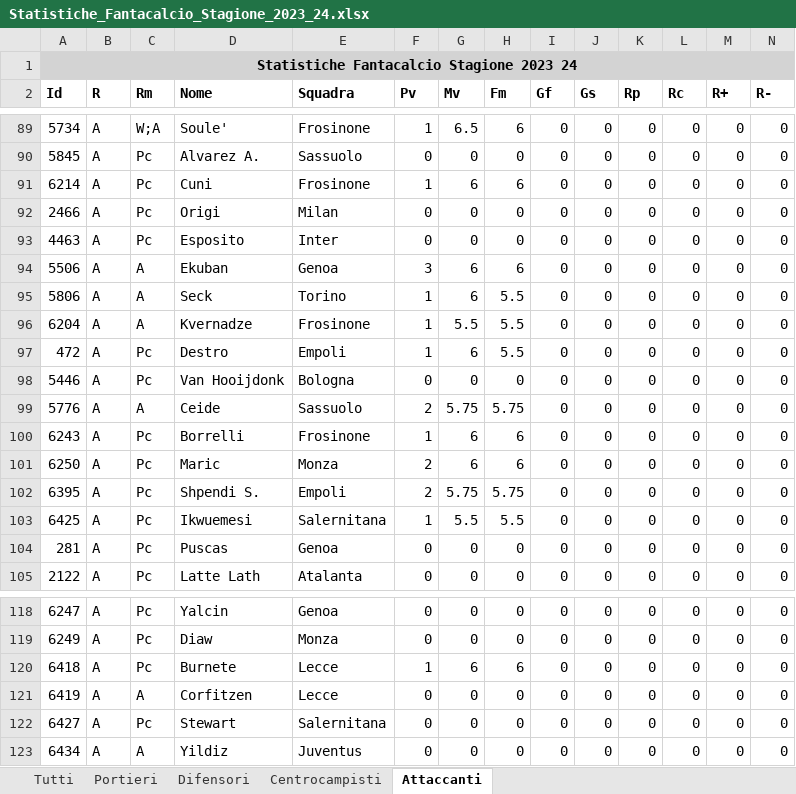
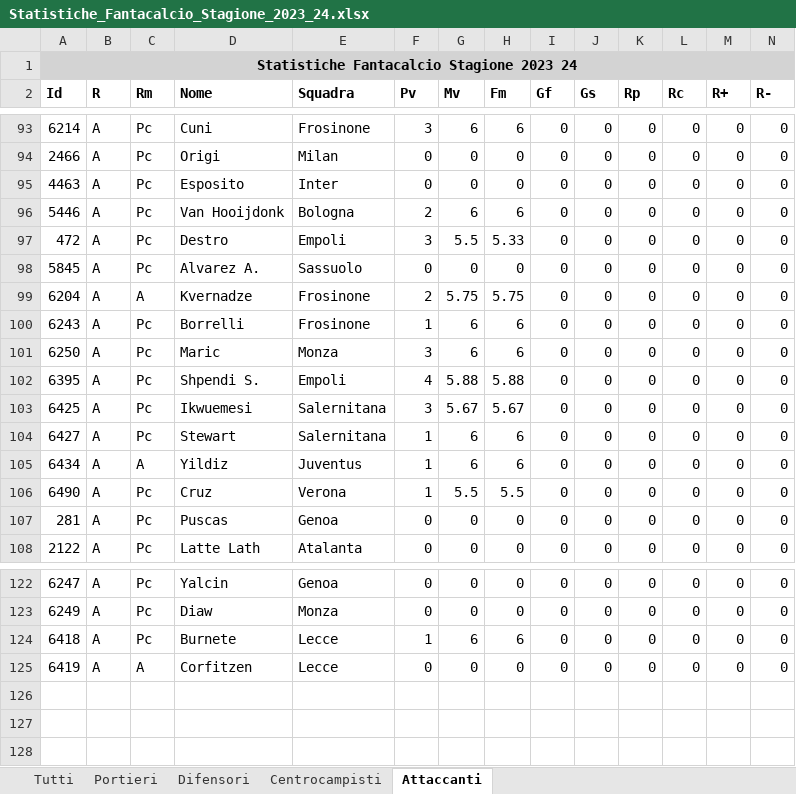
Before and after one commit to AndreaIncatasciato/fantacalcio, an Excel workbook: Statistiche_Fantacalcio_Stagione_2023_24.xlsx, sheet Attaccanti, drawn as a sheet; only a part is shown, gaps mark what is left out; values as stored, in another font and other column widths than the file's, no borders; removed rows and columns are numbered as before the commit, all else as after; rows hold the shown columns only; the diff covers the shown part only; the diff names each change by its address in the sheet, - before the commit and + after, or states it on an @@ line.

```diff
--- a/Statistiche_Fantacalcio_Stagione_2023_24.xlsx (sheet Attaccanti)
+++ b/Statistiche_Fantacalcio_Stagione_2023_24.xlsx (sheet Attaccanti)
-row 89: 5734 | A | W;A | Soule' | Frosinone | 1 | 6.5 | 6 | 0 | 0 | 0 | 0 | 0 | 0
-row 90: 5845 | A | Pc | Alvarez A. | Sassuolo | 0 | 0 | 0 | 0 | 0 | 0 | 0 | 0 | 0
-F93 (Pv): 1
+F93 (Pv): 3
-A96 (Id): 5506
+A96 (Id): 5446
-C96 (Rm): A
+C96 (Rm): Pc
-D96 (Nome): Ekuban
+D96 (Nome): Van Hooijdonk
-E96 (Squadra): Genoa
+E96 (Squadra): Bologna
-F96 (Pv): 3
+F96 (Pv): 2
-row 95: 5806 | A | A | Seck | Torino | 1 | 6 | 5.5 | 0 | 0 | 0 | 0 | 0 | 0
-row 96: 6204 | A | A | Kvernadze | Frosinone | 1 | 5.5 | 5.5 | 0 | 0 | 0 | 0 | 0 | 0
-F97 (Pv): 1
+F97 (Pv): 3
-G97 (Mv): 6
+G97 (Mv): 5.5
-H97 (Fm): 5.5
+H97 (Fm): 5.33
-A98 (Id): 5446
+A98 (Id): 5845
-D98 (Nome): Van Hooijdonk
+D98 (Nome): Alvarez A.
-E98 (Squadra): Bologna
+E98 (Squadra): Sassuolo
-A99 (Id): 5776
+A99 (Id): 6204
-D99 (Nome): Ceide
+D99 (Nome): Kvernadze
-E99 (Squadra): Sassuolo
+E99 (Squadra): Frosinone
-F101 (Pv): 2
+F101 (Pv): 3
-F102 (Pv): 2
+F102 (Pv): 4
-G102 (Mv): 5.75
+G102 (Mv): 5.88
-H102 (Fm): 5.75
+H102 (Fm): 5.88
-F103 (Pv): 1
+F103 (Pv): 3
-G103 (Mv): 5.5
+G103 (Mv): 5.67
-H103 (Fm): 5.5
+H103 (Fm): 5.67
+row 104: 6427 | A | Pc | Stewart | Salernitana | 1 | 6 | 6 | 0 | 0 | 0 | 0 | 0 | 0
+row 105: 6434 | A | A | Yildiz | Juventus | 1 | 6 | 6 | 0 | 0 | 0 | 0 | 0 | 0
+row 106: 6490 | A | Pc | Cruz | Verona | 1 | 5.5 | 5.5 | 0 | 0 | 0 | 0 | 0 | 0
-row 122: 6427 | A | Pc | Stewart | Salernitana | 0 | 0 | 0 | 0 | 0 | 0 | 0 | 0 | 0
-row 123: 6434 | A | A | Yildiz | Juventus | 0 | 0 | 0 | 0 | 0 | 0 | 0 | 0 | 0
```
Also changed, not shown: 34 added rows, 29 removed rows, 5 moved rows and 225 edited cells elsewhere in this sheet, sheet Tutti, sheet Difensori, sheet Centrocampisti, sheet Portieri, Quotazioni_Fantacalcio_Stagione_2023_24.xlsx.
